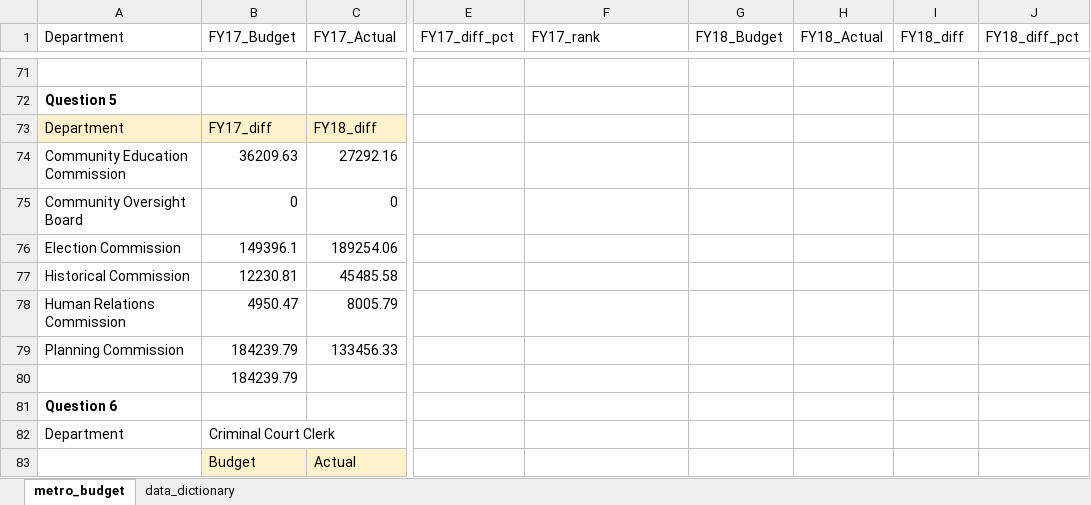
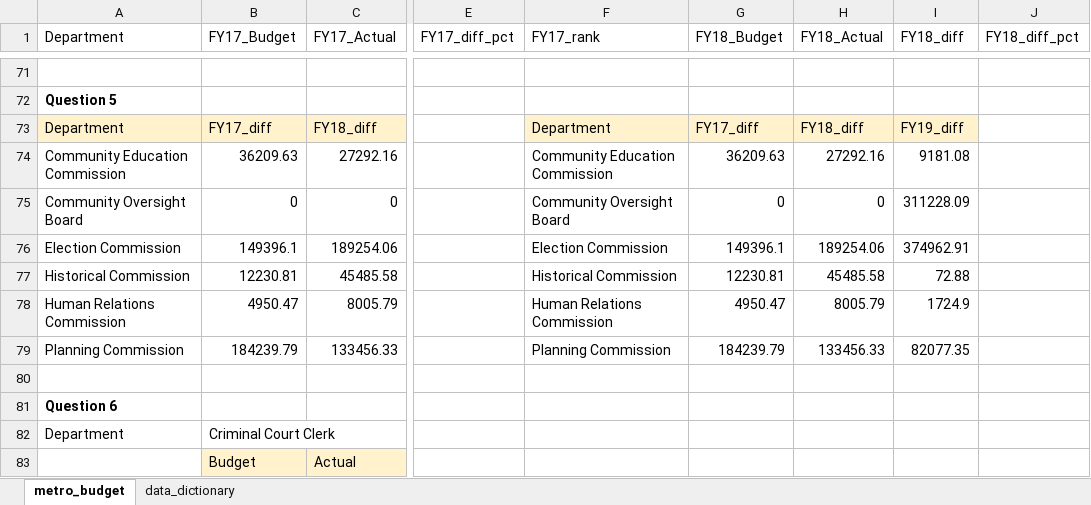
Before and after one commit to NSS-Data-Analytics-Cohort-10/lookups-budget-emmydoore, an Excel workbook: metro_budget_exercise.xlsx, sheet metro_budget, drawn as a sheet; only a part is shown, gaps mark what is left out; values as stored, in another font and other column widths than the file's, no borders; charts and pictures not drawn; the diff covers the shown part only; the diff names each change by its address in the sheet, - before the commit and + after, or states it on an @@ line.

```diff
--- a/metro_budget_exercise.xlsx (sheet metro_budget)
+++ b/metro_budget_exercise.xlsx (sheet metro_budget)
-F73 (FY17_rank): (empty)
+F73 (FY17_rank): Department
-F73:I73 fill: none
+F73:I73 fill: #FFF2CC
-G73 (FY18_Budget): (empty)
+G73 (FY18_Budget): FY17_diff
-H73 (FY18_Actual): (empty)
+H73 (FY18_Actual): FY18_diff
-I73 (FY18_diff): (empty)
+I73 (FY18_diff): FY19_diff
-F74 (FY17_rank): (empty)
+F74 (FY17_rank): Community Education Commission
-G74 (FY18_Budget): (empty)
+G74 (FY18_Budget): 36209.63
-H74 (FY18_Actual): (empty)
+H74 (FY18_Actual): 27292.16
-I74 (FY18_diff): (empty)
+I74 (FY18_diff): 9181.08
-F75 (FY17_rank): (empty)
+F75 (FY17_rank): Community Oversight Board
-G75 (FY18_Budget): (empty)
+G75 (FY18_Budget): 0
-H75 (FY18_Actual): (empty)
+H75 (FY18_Actual): 0
-I75 (FY18_diff): (empty)
+I75 (FY18_diff): 311228.09
-F76 (FY17_rank): (empty)
+F76 (FY17_rank): Election Commission
-G76 (FY18_Budget): (empty)
+G76 (FY18_Budget): 149396.1
-H76 (FY18_Actual): (empty)
+H76 (FY18_Actual): 189254.06
-I76 (FY18_diff): (empty)
+I76 (FY18_diff): 374962.91
-F77 (FY17_rank): (empty)
+F77 (FY17_rank): Historical Commission
-G77 (FY18_Budget): (empty)
+G77 (FY18_Budget): 12230.81
-H77 (FY18_Actual): (empty)
+H77 (FY18_Actual): 45485.58
-I77 (FY18_diff): (empty)
+I77 (FY18_diff): 72.88
-F78 (FY17_rank): (empty)
+F78 (FY17_rank): Human Relations Commission
-G78 (FY18_Budget): (empty)
+G78 (FY18_Budget): 4950.47
-H78 (FY18_Actual): (empty)
+H78 (FY18_Actual): 8005.79
-I78 (FY18_diff): (empty)
+I78 (FY18_diff): 1724.9
-F79 (FY17_rank): (empty)
+F79 (FY17_rank): Planning Commission
-G79 (FY18_Budget): (empty)
+G79 (FY18_Budget): 184239.79
-H79 (FY18_Actual): (empty)
+H79 (FY18_Actual): 133456.33
-I79 (FY18_diff): (empty)
+I79 (FY18_diff): 82077.35
-B80 (FY17_Budget): 184239.79
+B80 (FY17_Budget): (empty)
```
Also changed, not shown: 57 edited cells and cell formats elsewhere in this sheet, formulas that keep their value, charts or pictures.
